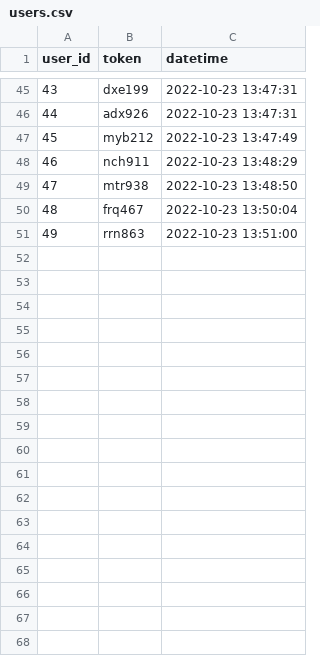
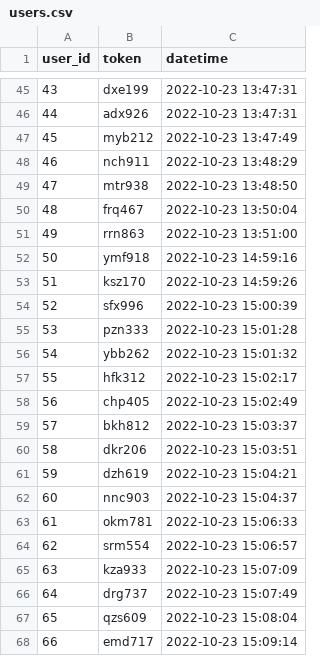
Before and after one commit to hoabinh2310/ti_streamlit, a CSV file: tmp/users.csv, drawn as a sheet; only a part is shown, gaps mark what is left out; the diff names each change by its address in the sheet, - before the commit and + after, or states it on an @@ line.

```diff
--- a/tmp/users.csv
+++ b/tmp/users.csv
+row 52: 50 | ymf918 | 2022-10-23 14:59:16
+row 53: 51 | ksz170 | 2022-10-23 14:59:26
+row 54: 52 | sfx996 | 2022-10-23 15:00:39
+row 55: 53 | pzn333 | 2022-10-23 15:01:28
+row 56: 54 | ybb262 | 2022-10-23 15:01:32
+row 57: 55 | hfk312 | 2022-10-23 15:02:17
+row 58: 56 | chp405 | 2022-10-23 15:02:49
+row 59: 57 | bkh812 | 2022-10-23 15:03:37
+row 60: 58 | dkr206 | 2022-10-23 15:03:51
+row 61: 59 | dzh619 | 2022-10-23 15:04:21
+row 62: 60 | nnc903 | 2022-10-23 15:04:37
+row 63: 61 | okm781 | 2022-10-23 15:06:33
+row 64: 62 | srm554 | 2022-10-23 15:06:57
+row 65: 63 | kza933 | 2022-10-23 15:07:09
+row 66: 64 | drg737 | 2022-10-23 15:07:49
+row 67: 65 | qzs609 | 2022-10-23 15:08:04
+row 68: 66 | emd717 | 2022-10-23 15:09:14
```
Also changed, not shown: 7 other files.
